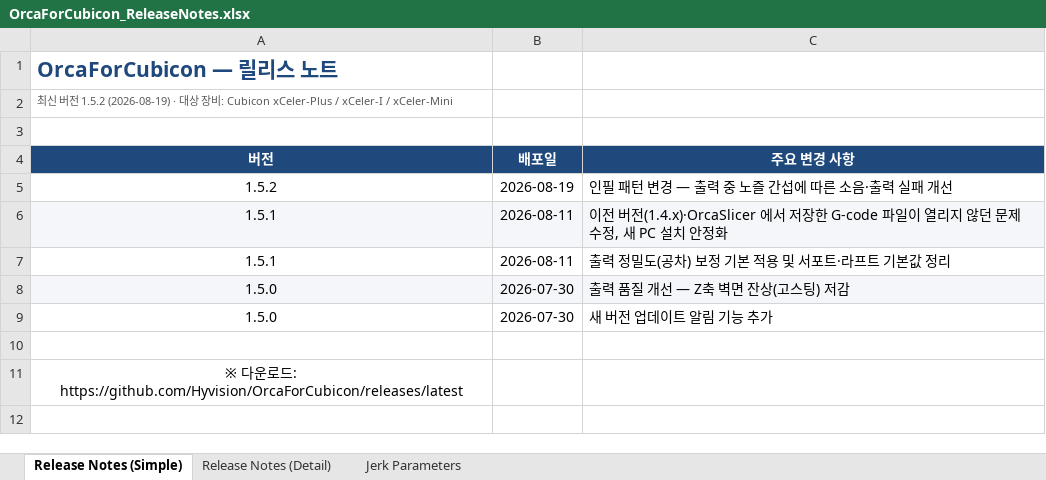
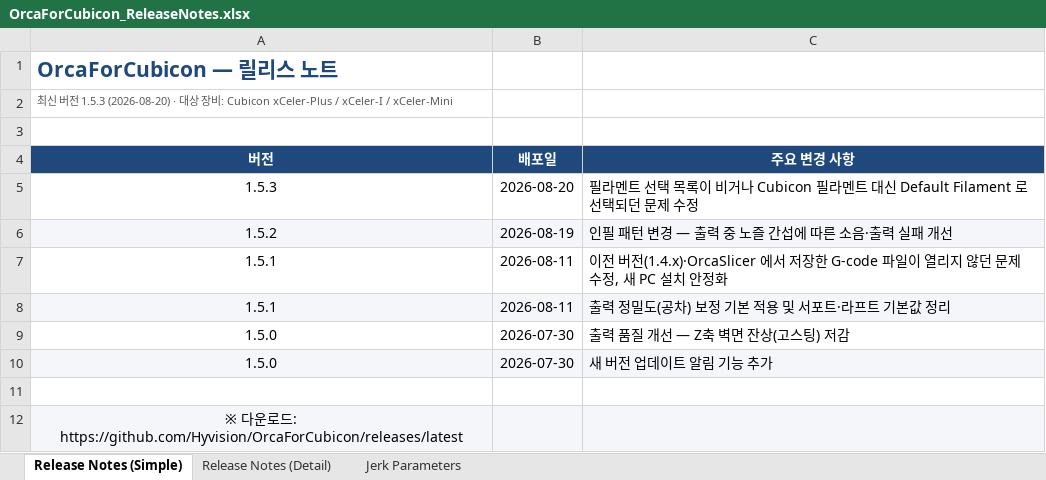
Before and after one commit to Hyvision/OrcaForCubicon, an Excel workbook: cubicon/doc/OrcaForCubicon_ReleaseNotes.xlsx, sheet Release Notes (Simple), drawn as a sheet; values as stored, in another font and other column widths than the file's, no borders; addresses are those after the commit; the diff names each change by its address in the sheet, - before the commit and + after, or states it on an @@ line.

```diff
--- a/cubicon/doc/OrcaForCubicon_ReleaseNotes.xlsx (sheet Release Notes (Simple))
+++ b/cubicon/doc/OrcaForCubicon_ReleaseNotes.xlsx (sheet Release Notes (Simple))
-A2 (버전): …전 1.5.2 (2026-08-19) · 대…
+A2 (버전): …전 1.5.3 (2026-08-20) · 대…
+row 5: 1.5.3 | 2026-08-20 | 필라멘트 선택 목록이 비거나 Cubicon 필라멘트 대신 Default Filament 로 선택되던 문제 수정
-A6:C6 fill: none
+A6:C6 fill: #F4F6F9
-A7:C7 fill: #F4F6F9
+A7:C7 fill: none
-A8:C8 fill: none
+A8:C8 fill: #F4F6F9
-A9:C9 fill: #F4F6F9
+A9:C9 fill: none
-A10:C10 fill: none
+A10:C10 fill: #F4F6F9
-A12:C12 fill: none
+A12:C12 fill: #F4F6F9
```
Also changed, not shown: sheet Release Notes (Detail), 21 other files.
